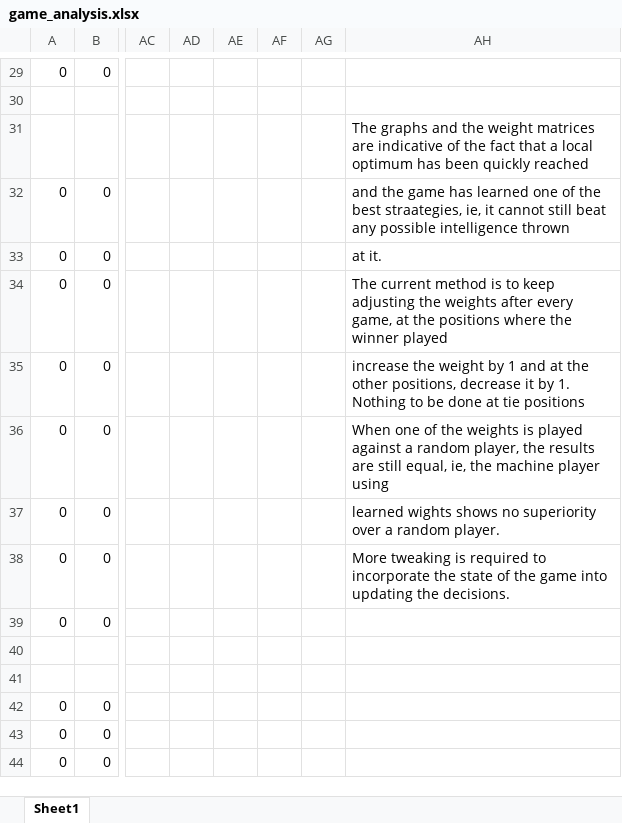
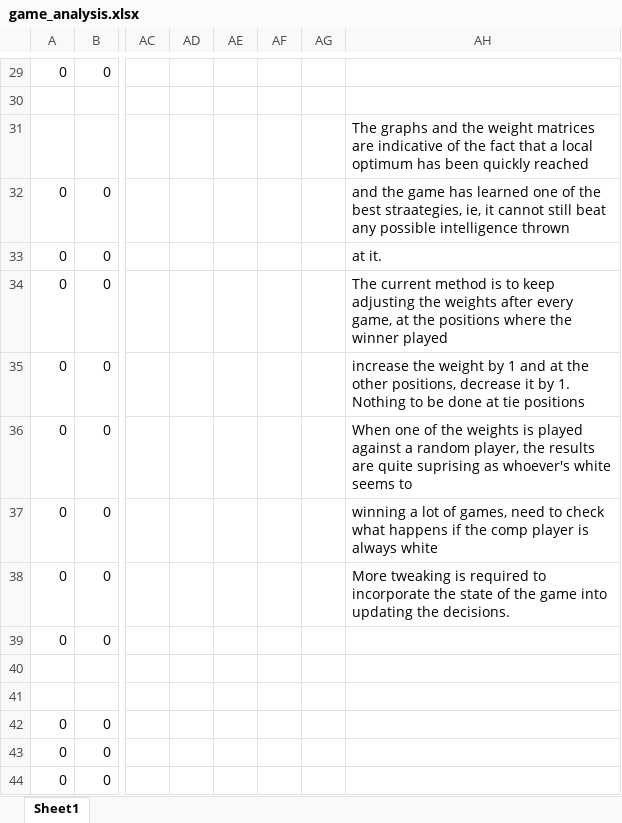
Before and after one commit to DragonWarrior15/monte_carlo_playground, an Excel workbook: reversi_othello/game_analysis.xlsx, sheet Sheet1, drawn as a sheet; only a part is shown, gaps mark what is left out; values as stored, in another font and other column widths than the file's, no borders; charts and pictures and conditional formats not drawn; the diff names each change by its address in the sheet, - before the commit and + after, or states it on an @@ line.

Commit message:
updataed graphs for random player playing against learned weight, learned weights has a high percentage of wins when it's white

```diff
--- a/reversi_othello/game_analysis.xlsx (sheet Sheet1)
+++ b/reversi_othello/game_analysis.xlsx (sheet Sheet1)
-AH36: …results are still equal, ie, the machine player using
+AH36: …results are quite suprising as whoever's white seems to
-AH37: learned wights shows no superiority over a random player.
+AH37: winning a lot of games, need to check what happens if the comp player is always white
```
Also changed, not shown: charts or pictures, 3 other files.
